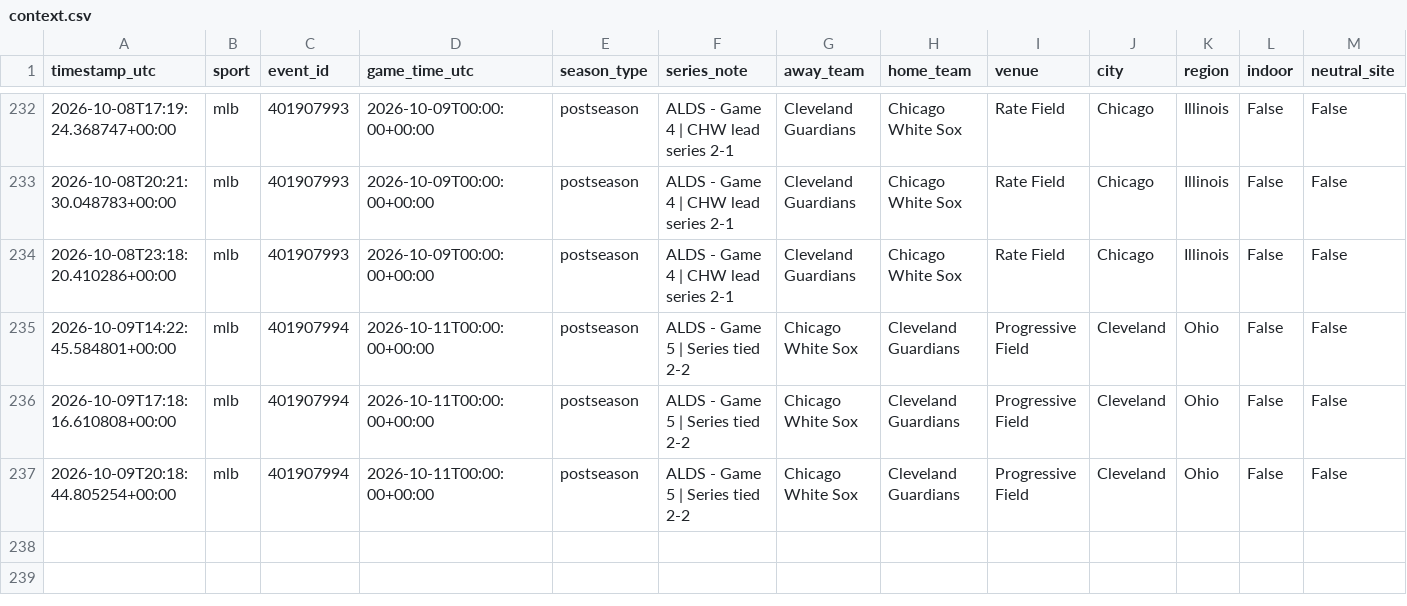
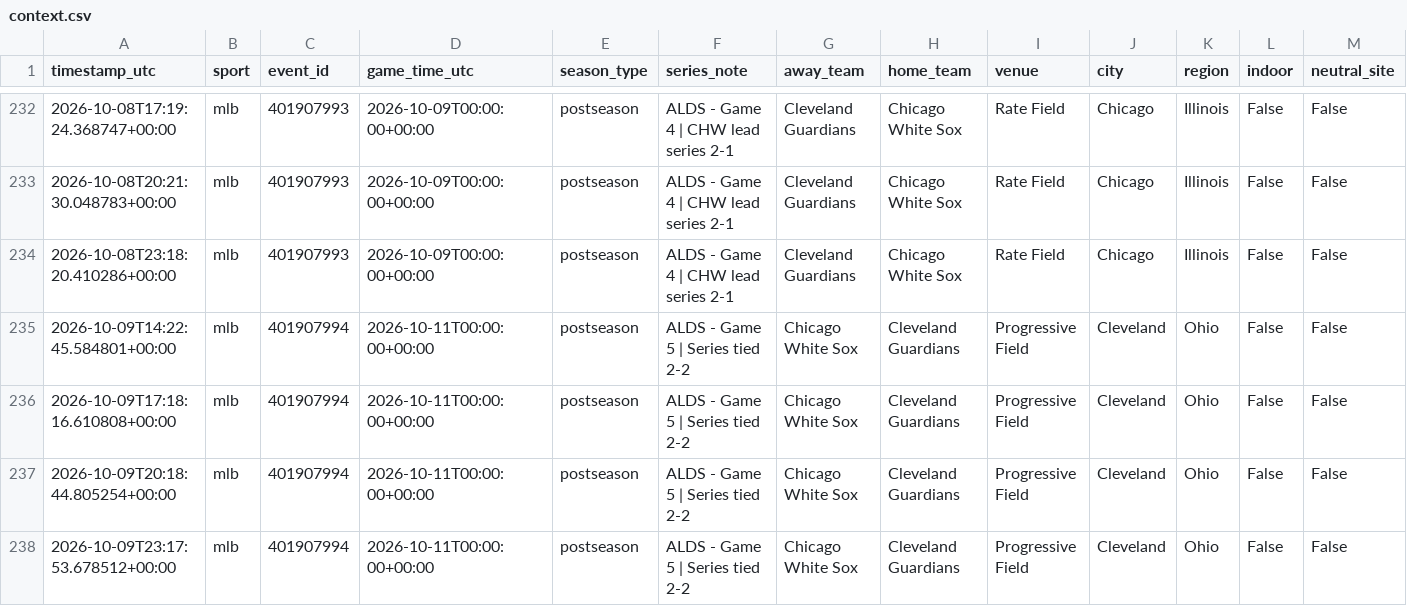
Before and after one commit to fallking123/money-flow-tracker, a CSV file: docs/data/mlb/context.csv, drawn as a sheet; only a part is shown, gaps mark what is left out; rows hold the shown columns only; the diff names each change by its address in the sheet, - before the commit and + after, or states it on an @@ line.

```diff
--- a/docs/data/mlb/context.csv
+++ b/docs/data/mlb/context.csv
+row 238: 2026-10-09T23:17:53.678512+00:00 | mlb | 401907994 | 2026-10-11T00:00:00+00:00 | postseason | ALDS - Game 5 | Series tied 2-2 | Chicago White Sox | Cleveland Guardians | Progressive Field | Cleveland | Ohio | False | False
```
Also changed, not shown: docs/data/nba/context.csv, 1 other file.
